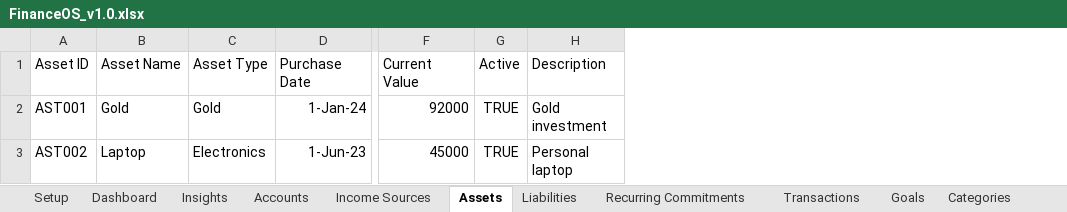
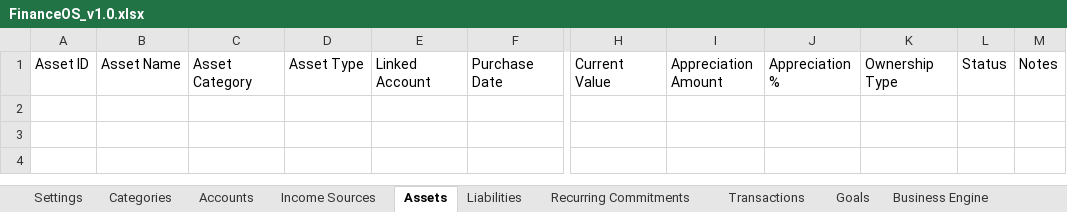
Before and after one commit to hijaaz1998/FinanceOS, an Excel workbook: workbook/FinanceOS_v1.0.xlsx, sheet Assets, drawn as a sheet; only a part is shown, gaps mark what is left out; values as stored, in another font and other column widths than the file's, no borders; table styles not drawn; removed rows and columns are numbered as before the commit, all else as after; rows hold the shown columns only; the diff names each change by its address in the sheet, - before the commit and + after, or states it on an @@ line.

```diff
--- a/workbook/FinanceOS_v1.0.xlsx (sheet Assets)
+++ b/workbook/FinanceOS_v1.0.xlsx (sheet Assets)
-sheet tab: Setup
@@ sheet tab order changed: Settings | Categories | Accounts | Income Sources | Assets | Liabilities | Recurring Commitments | Transactions | Goals | Business Engine @@
+column C, row 1: Asset Category
+column E, row 1: Linked Account
-column G, row 1: Active
-column H, row 1: Description
+column I, row 1: Appreciation Amount
+column J, row 1: Appreciation %
+column K, row 1: Ownership Type
+column L, row 1: Status
+column M, row 1: Notes
-row 2: AST001 | Gold | Gold | 1-Jan-24 | 92000 | TRUE | Gold investment
-row 3: AST002 | Laptop | Electronics | 1-Jun-23 | 45000 | TRUE | Personal laptop
```
Also changed, not shown: sheet Categories, sheet Transactions, sheet Business Engine, sheet Recurring Commitments, sheet Accounts, sheet Goals, 5 more sheets, other sheet tabs, 1 other file.
